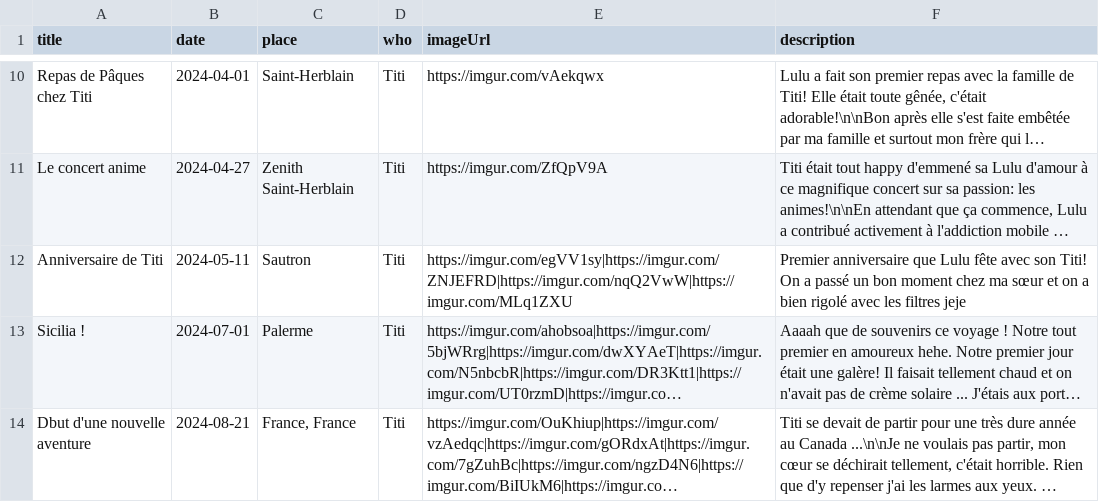
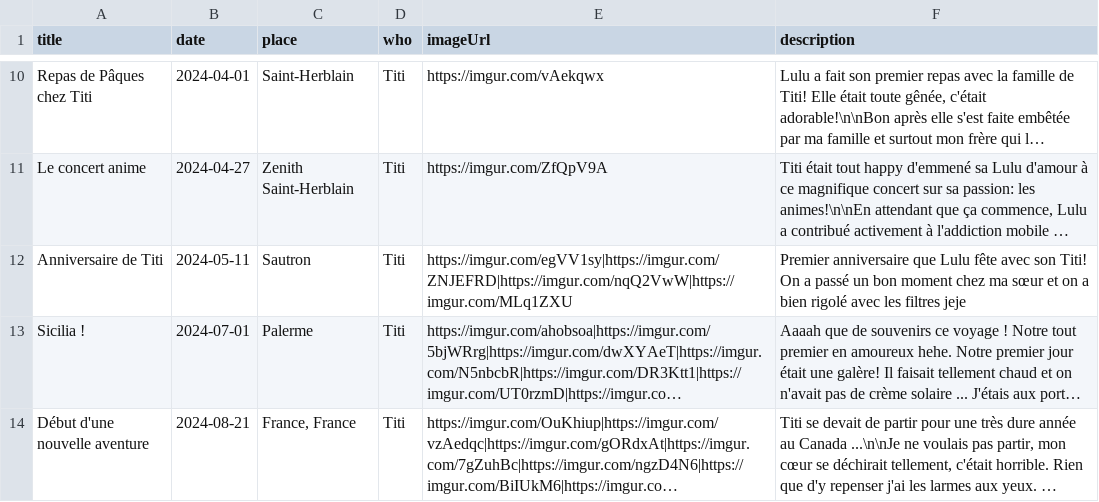
Before and after one commit to mpaitier/amor_timeline_data, a CSV file: TimelineData.csv, drawn as a sheet; only a part is shown, gaps mark what is left out; long unchanged cells end in …; the diff names each change by its address in the sheet, - before the commit and + after, or states it on an @@ line.

Commit message:
Fix duplicate entry for 'Début d'une nouvelle aventure'

```diff
--- a/TimelineData.csv
+++ b/TimelineData.csv
-A14 (title): Dbut d'une nouvelle aventure
+A14 (title): Début d'une nouvelle aventure
```
